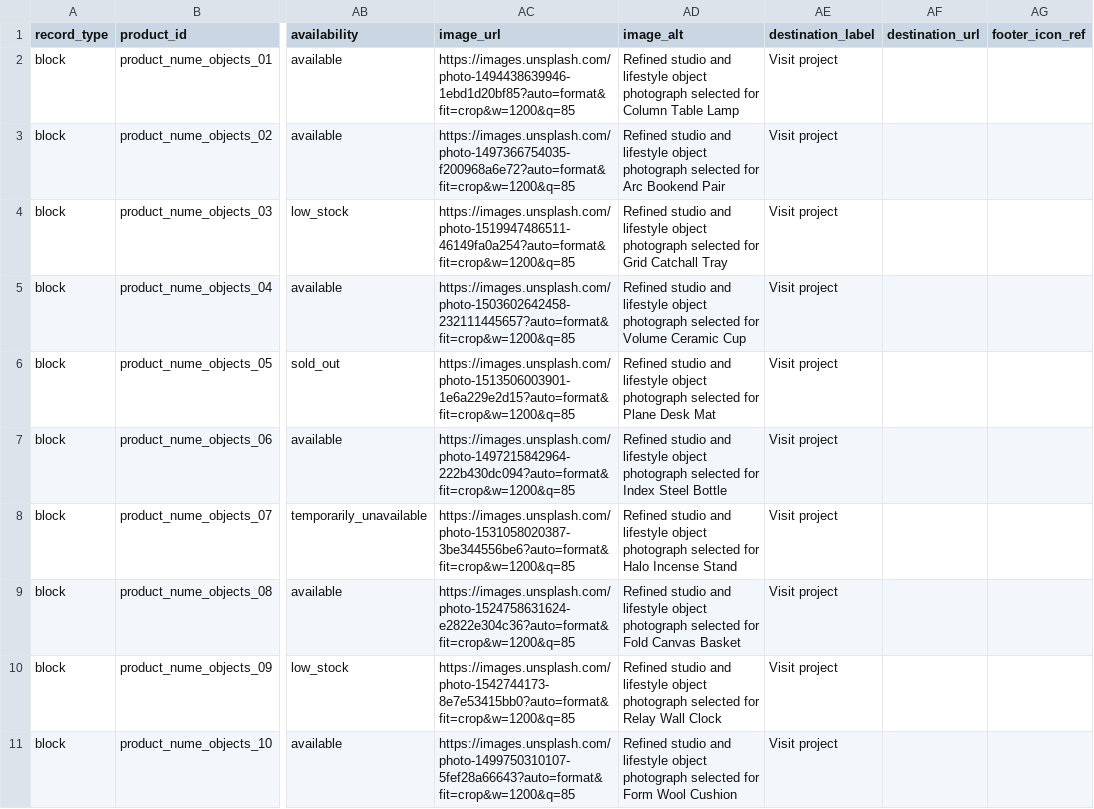
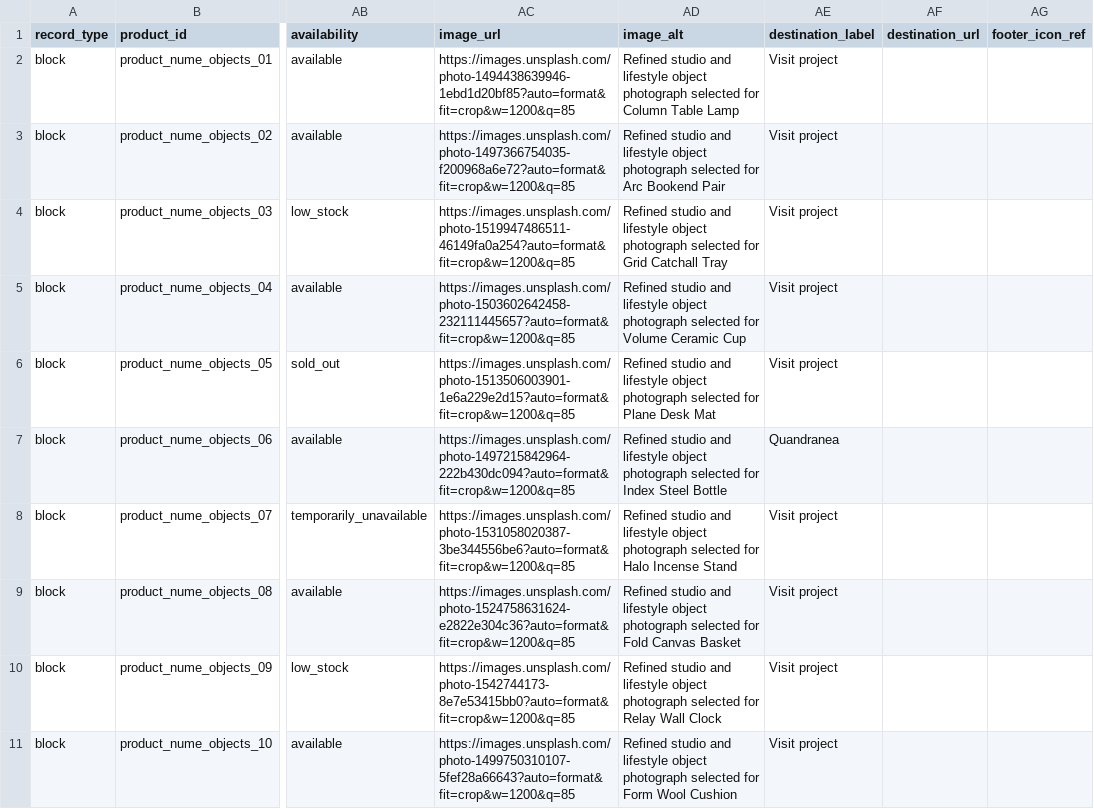
Before and after one commit to thanks-cohn/portofolio, a CSV file: truth.csv, drawn as a sheet; only a part is shown, gaps mark what is left out; the diff names each change by its address in the sheet, - before the commit and + after, or states it on an @@ line.

Commit message:
Update portfolio content from desktop editor

```diff
--- a/truth.csv
+++ b/truth.csv
-AE7 (destination_label): Visit project
+AE7 (destination_label): Quandranea
```
